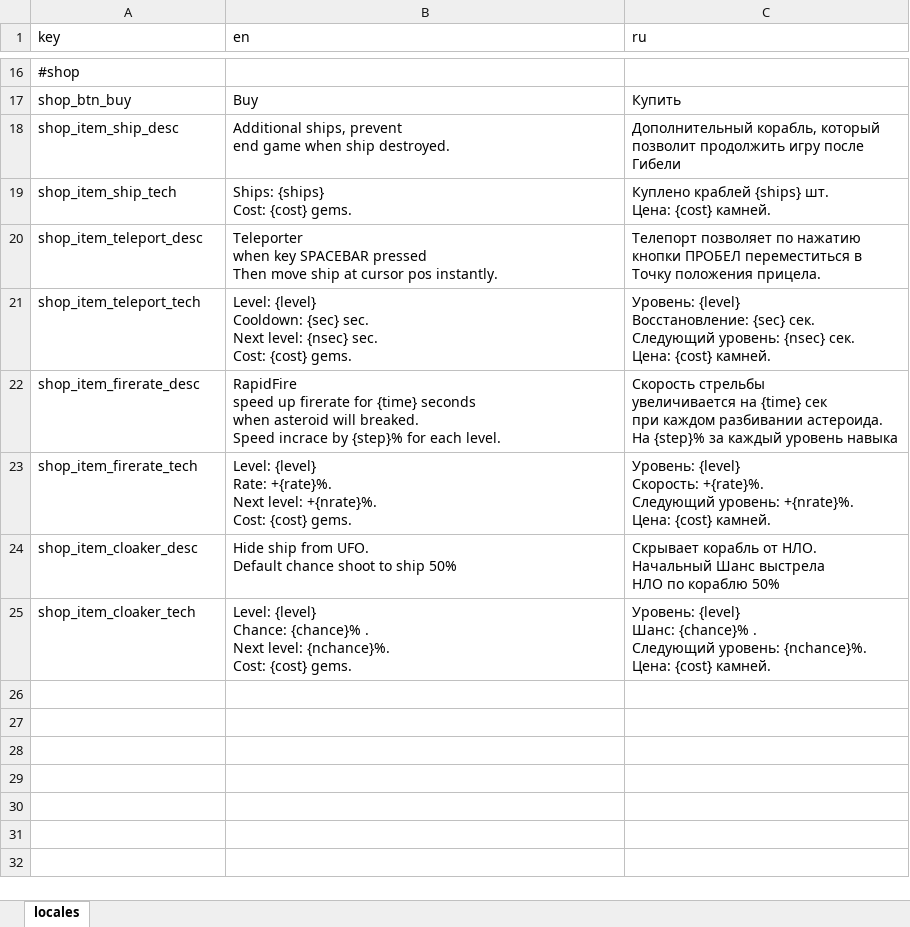
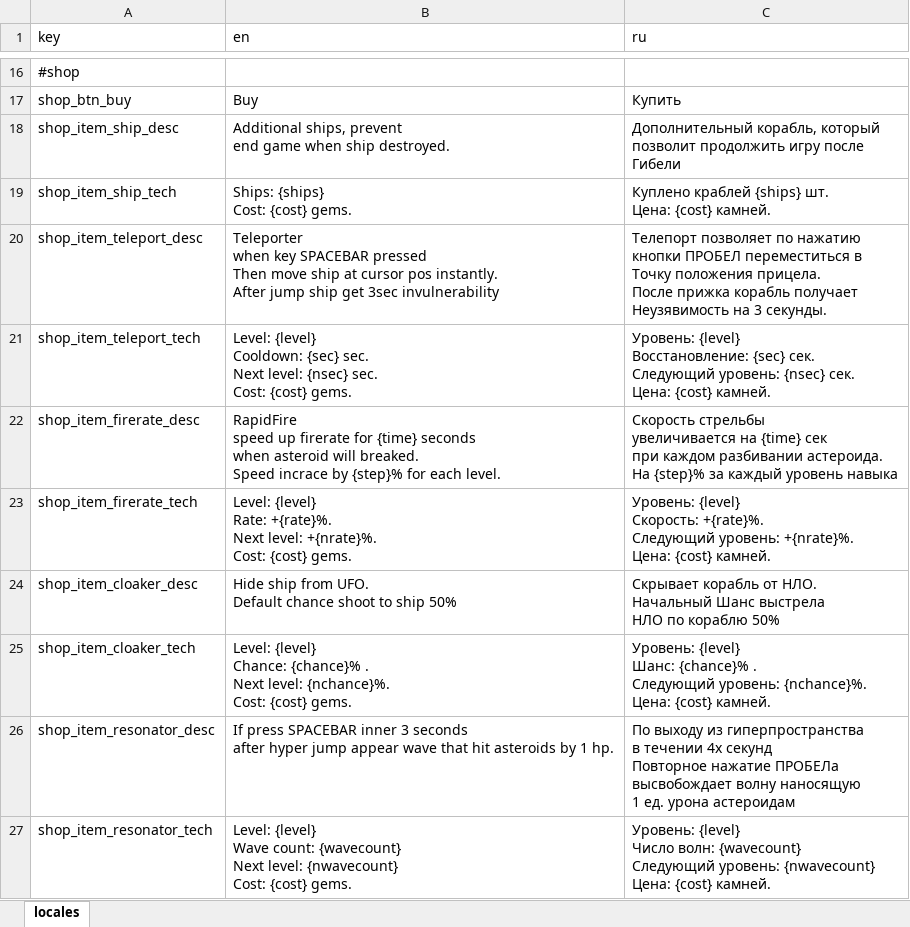
Before and after one commit to Ogimle/asterwaster, an Excel workbook: Assets/excel/config.xlsx, sheet locales, drawn as a sheet; only a part is shown, gaps mark what is left out; values as stored, in another font and other column widths than the file's, no borders; ↵ is a line break in a cell; the diff names each change by its address in the sheet, - before the commit and + after, or states it on an @@ line.

Commit message:
skill resonator

```diff
--- a/Assets/excel/config.xlsx (sheet locales)
+++ b/Assets/excel/config.xlsx (sheet locales)
-B20 (en): …pos instantly.
+B20 (en): …pos instantly. ↵ After jump ship get 3sec invulnerability
-C20 (ru): …положения прицела.
+C20 (ru): …положения прицела. ↵ После прижка корабль получает ↵ Неузявимость на 3 секунды.
+row 26: shop_item_resonator_desc | If press SPACEBAR inner 3 seconds ↵ after hyper jump appear wave that hit asteroids by 1 hp. | По выходу из гиперпространства ↵ в течении 4х секунд ↵ Повторное нажатие ПРОБЕЛа ↵ высвобождает волну наносящую ↵ 1 ед. урона астероидам
+row 27: shop_item_resonator_tech | Level: {level} ↵ Wave count: {wavecount} ↵ Next level: {nwavecount} ↵ Cost: {cost} gems. | Уровень: {level} ↵ Число волн: {wavecount} ↵ Следующий уровень: {nwavecount} ↵ Цена: {cost} камней.
```
Also changed, not shown: 18 other files.
